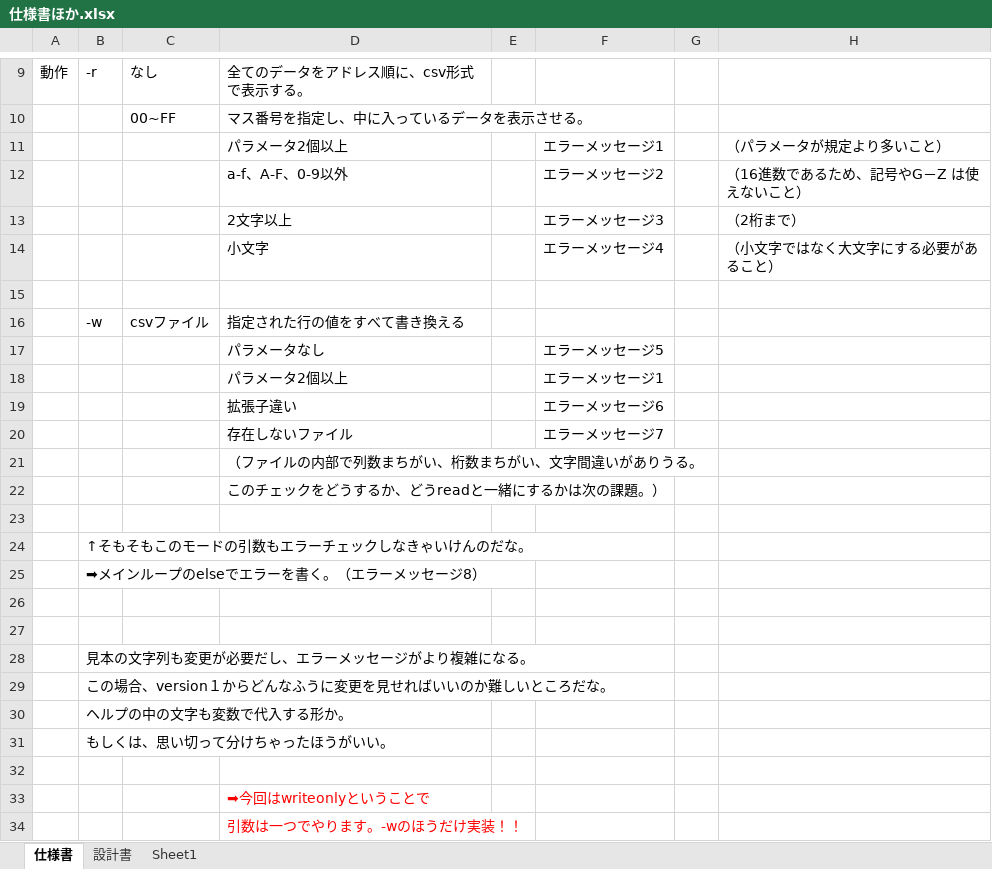
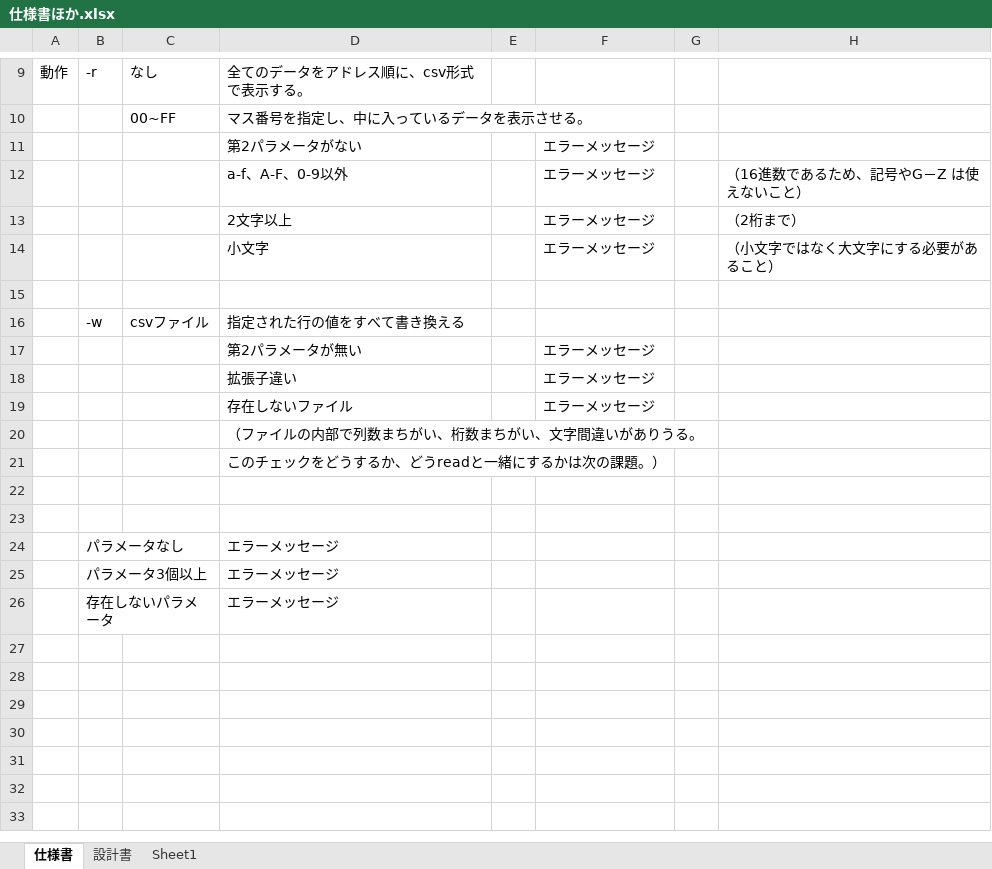
Before and after one commit to MasahitoEjiri/i2c_use_memory, an Excel workbook: 仕様書ほか.xlsx, sheet 仕様書, drawn as a sheet; only a part is shown, gaps mark what is left out; values as stored, in another font and other column widths than the file's, no borders; charts and pictures not drawn; removed rows and columns are numbered as before the commit, all else as after; the diff names each change by its address in the sheet, - before the commit and + after, or states it on an @@ line.

```diff
--- a/仕様書ほか.xlsx (sheet 仕様書)
+++ b/仕様書ほか.xlsx (sheet 仕様書)
-row 11:  |  |  | パラメータ2個以上 |  | エラーメッセージ1 |  | （パラメータが規定より多いこと）
+row 11:  |  |  | 第2パラメータがない |  | エラーメッセージ
-F12: エラーメッセージ2
+F12: エラーメッセージ
-F13: エラーメッセージ3
+F13: エラーメッセージ
-F14: エラーメッセージ4
+F14: エラーメッセージ
-row 17:  |  |  | パラメータなし |  | エラーメッセージ5
-row 18:  |  |  | パラメータ2個以上 |  | エラーメッセージ1
+row 17:  |  |  | 第2パラメータが無い |  | エラーメッセージ
-F18: エラーメッセージ6
+F18: エラーメッセージ
-F19: エラーメッセージ7
+F19: エラーメッセージ
-row 24:  | ↑そもそもこのモードの引数もエラーチェックしなきゃいけんのだな。
-row 25:  | ➡メインループのelseでエラーを書く。（エラーメッセージ8）
-row 24: (empty)
+row 24:  | パラメータなし |  | エラーメッセージ
-row 28:  | 見本の文字列も変更が必要だし、エラーメッセージがより複雑になる。
-row 29:  | この場合、version１からどんなふうに変更を見せればいいのか難しいところだな。
-row 30:  | ヘルプの中の文字も変数で代入する形か。
-row 31:  | もしくは、思い切って分けちゃったほうがいい。
-row 25: (empty)
+row 25:  | パラメータ3個以上 |  | エラーメッセージ
-row 33:  |  |  | ➡今回はwriteonlyということで
-row 34:  |  |  | 引数は一つでやります。-wのほうだけ実装！！
+row 26:  | 存在しないパラメータ |  | エラーメッセージ
```
Also changed, not shown: sheet 設計書, charts or pictures, 2 other files.
